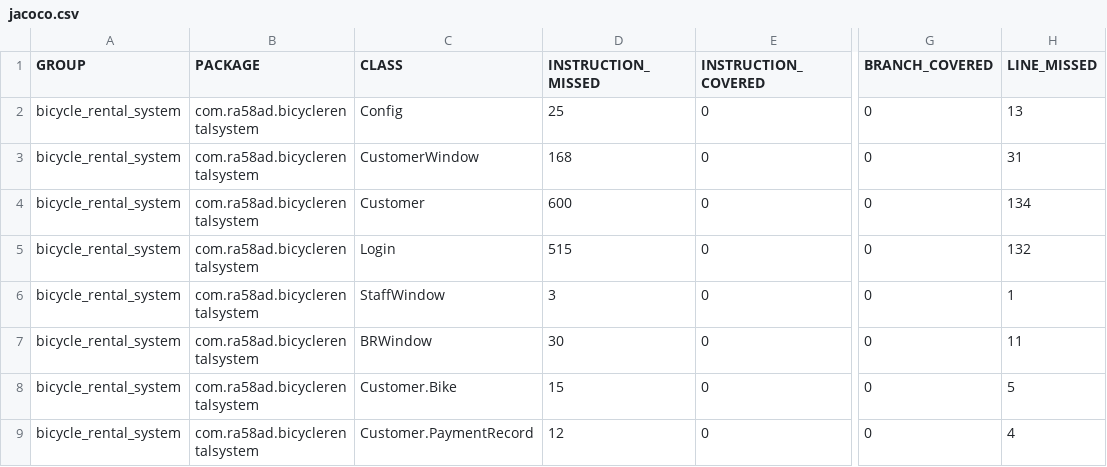
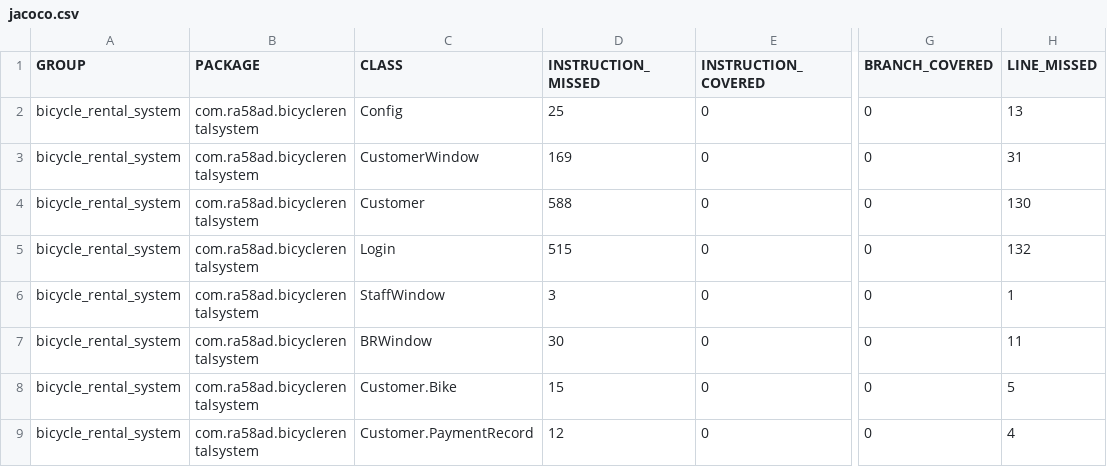
Before and after one commit to Ra58ad/Bicycle-Rental, a CSV file: target/site/jacoco/jacoco.csv, drawn as a sheet; only a part is shown, gaps mark what is left out; the diff names each change by its address in the sheet, - before the commit and + after, or states it on an @@ line.

```diff
--- a/target/site/jacoco/jacoco.csv
+++ b/target/site/jacoco/jacoco.csv
-D3 (INSTRUCTION_MISSED): 168
+D3 (INSTRUCTION_MISSED): 169
-D4 (INSTRUCTION_MISSED): 600
+D4 (INSTRUCTION_MISSED): 588
-H4 (LINE_MISSED): 134
+H4 (LINE_MISSED): 130
```
Also changed, not shown: 30 other files.
